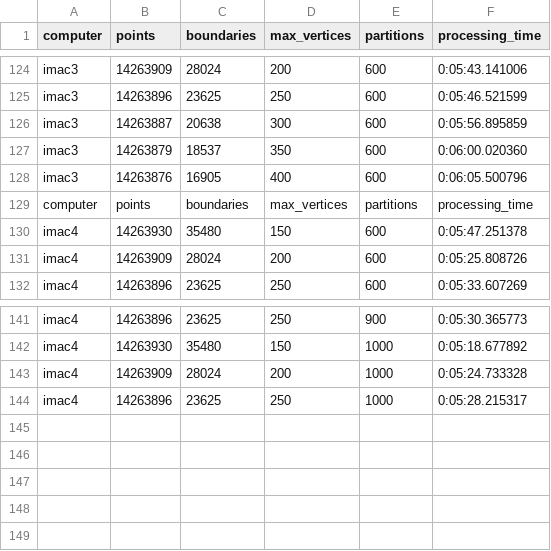
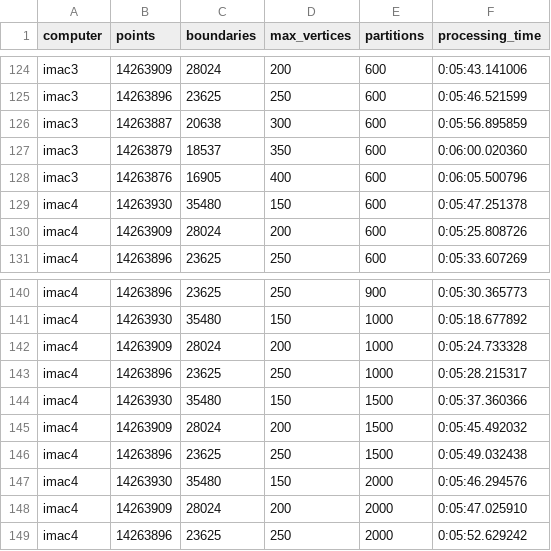
Before and after one commit to iag-geo/spark_testing, a CSV file: apache_sedona/testing/junkpile/02_spatial_join_sql_st_subdivide_benchmark.csv, drawn as a sheet; only a part is shown, gaps mark what is left out.

Commit message:
testing different sized polygon performance

```diff
--- a/apache_sedona/testing/junkpile/02_spatial_join_sql_st_subdivide_benchmark.csv
+++ b/apache_sedona/testing/junkpile/02_spatial_join_sql_st_subdivide_benchmark.csv
@@ -128,3 +128,2 @@ imac3,14263879,18537,350,600,0:06:00.020360
 imac3,14263876,16905,400,600,0:06:05.500796
-computer,points,boundaries,max_vertices,partitions,processing_time
 imac4,14263930,35480,150,600,0:05:47.251378
@@ -144 +143,7 @@ imac4,14263909,28024,200,1000,0:05:24.733328
 imac4,14263896,23625,250,1000,0:05:28.215317
+imac4,14263930,35480,150,1500,0:05:37.360366
+imac4,14263909,28024,200,1500,0:05:45.492032
+imac4,14263896,23625,250,1500,0:05:49.032438
+imac4,14263930,35480,150,2000,0:05:46.294576
+imac4,14263909,28024,200,2000,0:05:47.025910
+imac4,14263896,23625,250,2000,0:05:52.629242
```
Also changed, not shown: 1 other file.
